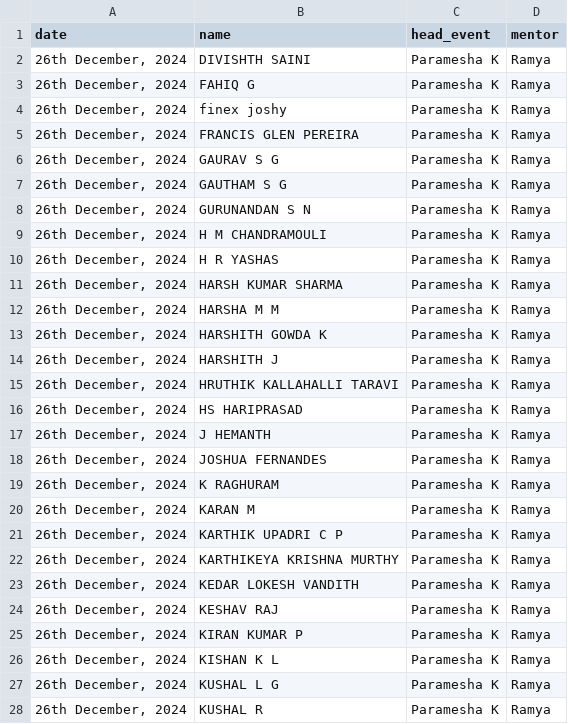
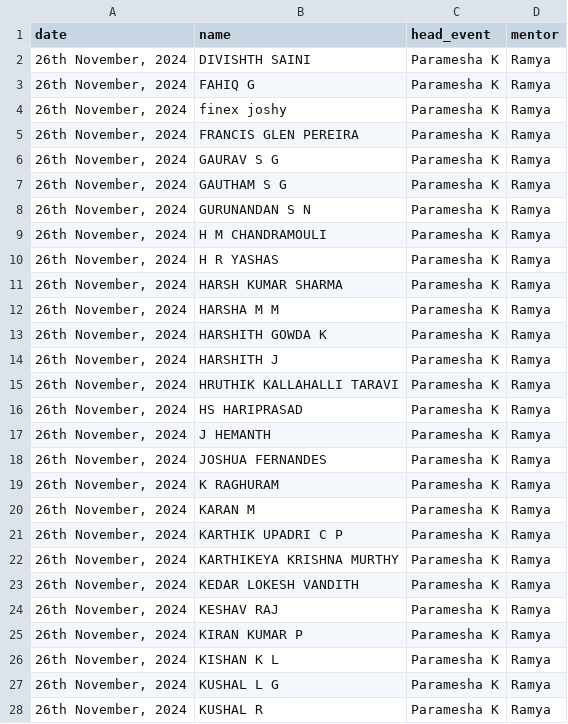
Before and after one commit to LikhithSP/Automated-Certificate-Generator-with-Python, a CSV file: data.csv, drawn as a sheet; only a part is shown; the diff covers the shown part only.

Commit message:
Update data.csv

```diff
--- a/data.csv
+++ b/data.csv
@@ -1,28 +1,28 @@
 date,name,head_event,mentor
-"26th December, 2024",DIVISHTH SAINI,Paramesha K,Ramya
-"26th December, 2024",FAHIQ G,Paramesha K,Ramya
-"26th December, 2024",finex joshy,Paramesha K,Ramya
-"26th December, 2024",FRANCIS GLEN PEREIRA,Paramesha K,Ramya
-"26th December, 2024",GAURAV S G,Paramesha K,Ramya
-"26th December, 2024",GAUTHAM S G,Paramesha K,Ramya
-"26th December, 2024",GURUNANDAN S N,Paramesha K,Ramya
-"26th December, 2024",H M CHANDRAMOULI,Paramesha K,Ramya
-"26th December, 2024",H R YASHAS,Paramesha K,Ramya
-"26th December, 2024",HARSH KUMAR SHARMA,Paramesha K,Ramya
-"26th December, 2024",HARSHA M M,Paramesha K,Ramya
-"26th December, 2024",HARSHITH GOWDA K,Paramesha K,Ramya
-"26th December, 2024",HARSHITH J,Paramesha K,Ramya
-"26th December, 2024",HRUTHIK KALLAHALLI TARAVI,Paramesha K,Ramya
-"26th December, 2024",HS HARIPRASAD,Paramesha K,Ramya
-"26th December, 2024",J HEMANTH,Paramesha K,Ramya
-"26th December, 2024",JOSHUA FERNANDES,Paramesha K,Ramya
-"26th December, 2024",K RAGHURAM,Paramesha K,Ramya
-"26th December, 2024",KARAN M,Paramesha K,Ramya
-"26th December, 2024",KARTHIK UPADRI C P,Paramesha K,Ramya
-"26th December, 2024",KARTHIKEYA KRISHNA MURTHY,Paramesha K,Ramya
-"26th December, 2024",KEDAR LOKESH VANDITH,Paramesha K,Ramya
-"26th December, 2024",KESHAV RAJ,Paramesha K,Ramya
-"26th December, 2024",KIRAN KUMAR P,Paramesha K,Ramya
-"26th December, 2024",KISHAN K L,Paramesha K,Ramya
-"26th December, 2024",KUSHAL L G,Paramesha K,Ramya
-"26th December, 2024",KUSHAL R,Paramesha K,Ramya
+"26th November, 2024",DIVISHTH SAINI,Paramesha K,Ramya
+"26th November, 2024",FAHIQ G,Paramesha K,Ramya
+"26th November, 2024",finex joshy,Paramesha K,Ramya
+"26th November, 2024",FRANCIS GLEN PEREIRA,Paramesha K,Ramya
+"26th November, 2024",GAURAV S G,Paramesha K,Ramya
+"26th November, 2024",GAUTHAM S G,Paramesha K,Ramya
+"26th November, 2024",GURUNANDAN S N,Paramesha K,Ramya
+"26th November, 2024",H M CHANDRAMOULI,Paramesha K,Ramya
+"26th November, 2024",H R YASHAS,Paramesha K,Ramya
+"26th November, 2024",HARSH KUMAR SHARMA,Paramesha K,Ramya
+"26th November, 2024",HARSHA M M,Paramesha K,Ramya
+"26th November, 2024",HARSHITH GOWDA K,Paramesha K,Ramya
+"26th November, 2024",HARSHITH J,Paramesha K,Ramya
+"26th November, 2024",HRUTHIK KALLAHALLI TARAVI,Paramesha K,Ramya
+"26th November, 2024",HS HARIPRASAD,Paramesha K,Ramya
+"26th November, 2024",J HEMANTH,Paramesha K,Ramya
+"26th November, 2024",JOSHUA FERNANDES,Paramesha K,Ramya
+"26th November, 2024",K RAGHURAM,Paramesha K,Ramya
+"26th November, 2024",KARAN M,Paramesha K,Ramya
+"26th November, 2024",KARTHIK UPADRI C P,Paramesha K,Ramya
+"26th November, 2024",KARTHIKEYA KRISHNA MURTHY,Paramesha K,Ramya
+"26th November, 2024",KEDAR LOKESH VANDITH,Paramesha K,Ramya
+"26th November, 2024",KESHAV RAJ,Paramesha K,Ramya
+"26th November, 2024",KIRAN KUMAR P,Paramesha K,Ramya
+"26th November, 2024",KISHAN K L,Paramesha K,Ramya
+"26th November, 2024",KUSHAL L G,Paramesha K,Ramya
+"26th November, 2024",KUSHAL R,Paramesha K,Ramya
```
Also changed, not shown: 16 edited cells elsewhere in this file.
